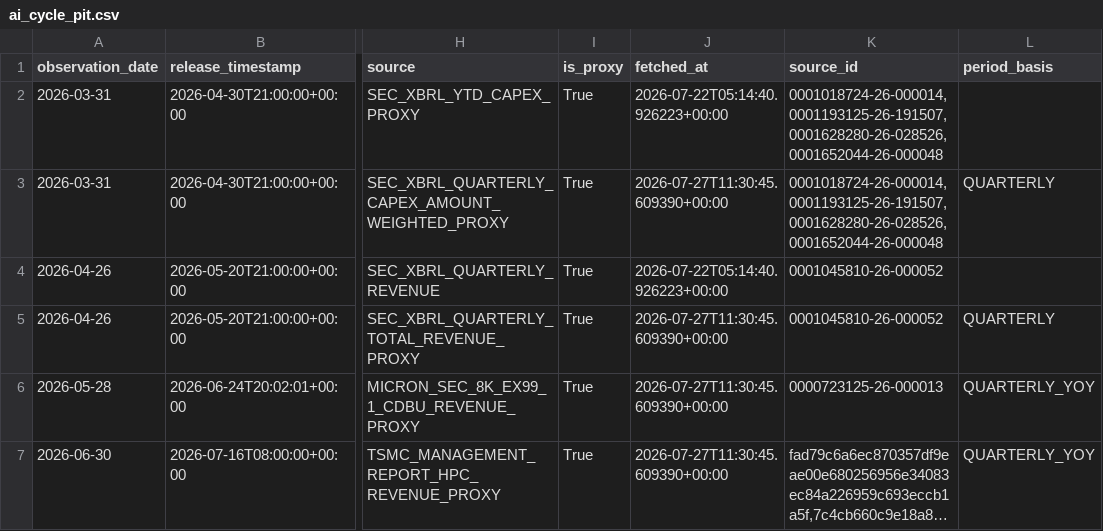
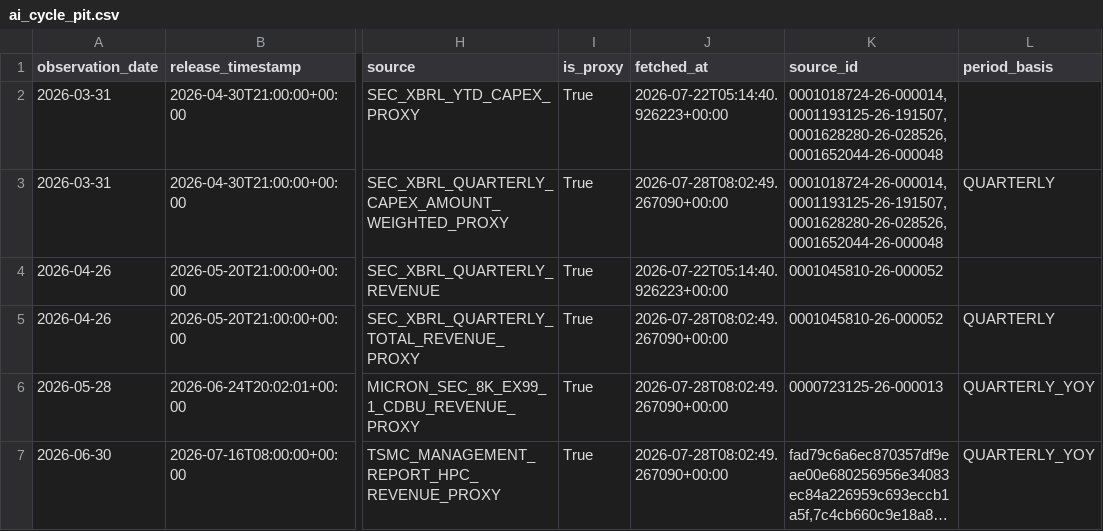
Before and after one commit to oldweng415-dev/investment-os, a CSV file: data/ai_cycle_pit.csv, drawn as a sheet; only a part is shown, gaps mark what is left out; long unchanged cells end in …; the diff names each change by its address in the sheet, - before the commit and + after, or states it on an @@ line.

```diff
--- a/data/ai_cycle_pit.csv
+++ b/data/ai_cycle_pit.csv
-J3 (fetched_at): 2026-07-27T11:30:45.609390+00:00
+J3 (fetched_at): 2026-07-28T08:02:49.267090+00:00
-J5:J7 (fetched_at): 2026-07-27T11:30:45.609390+00:00
+J5:J7 (fetched_at): 2026-07-28T08:02:49.267090+00:00
```
Also changed, not shown: data/events.csv, data/macro_nowcast_pit.csv, 2 other files.
